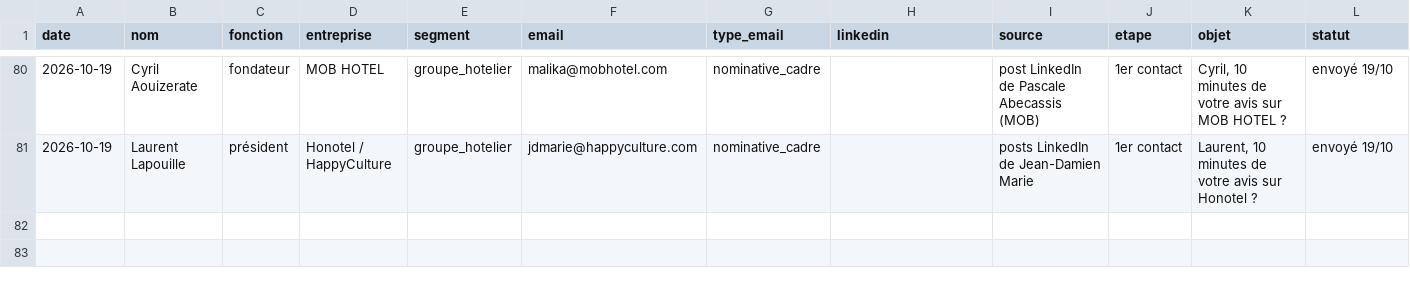
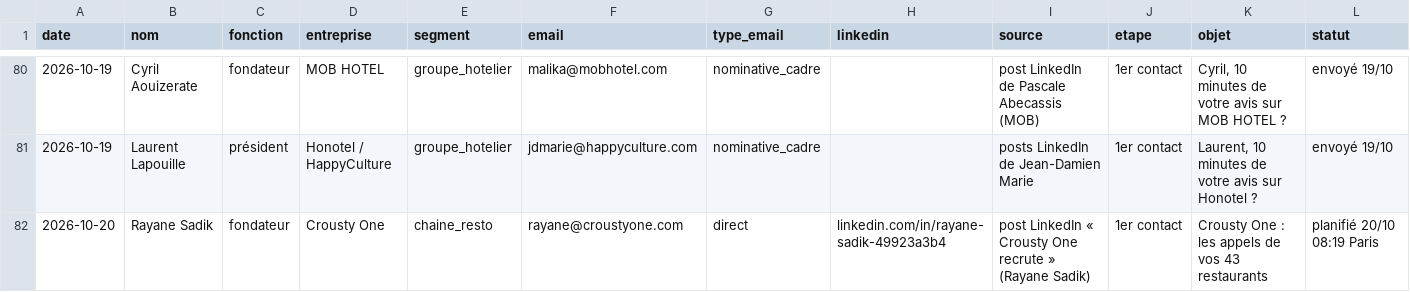
Before and after one commit to sofiane-agencybinari/reception-ai, a CSV file: prospection/suivi.csv, drawn as a sheet; only a part is shown, gaps mark what is left out; the diff names each change by its address in the sheet, - before the commit and + after, or states it on an @@ line.

```diff
--- a/prospection/suivi.csv
+++ b/prospection/suivi.csv
+row 82: 2026-10-20 | Rayane Sadik | fondateur | Crousty One | chaine_resto | rayane@croustyone.com | direct | linkedin.com/in/rayane-sadik-49923a3b4 | post LinkedIn « Crousty One recrute » (Rayane Sadik) | 1er contact | Crousty One : les appels de vos 43 restaurants | planifié 20/10 08:19 Paris
```
